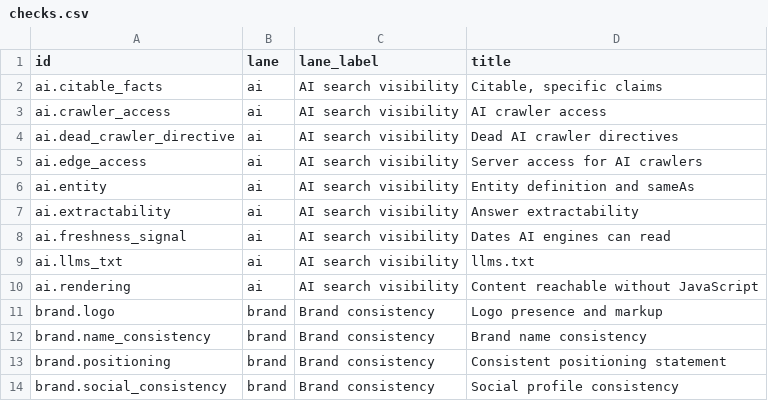
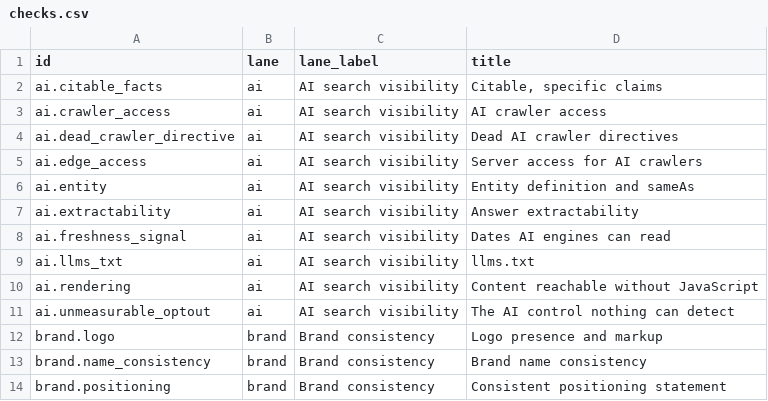
Before and after one commit to mattkerr09/docket-site, a CSV file: site/_data/checks.csv, drawn as a sheet; only a part is shown; the shorter side is filled out with more unchanged rows; the diff names each change by its address in the sheet, - before the commit and + after, or states it on an @@ line.

```diff
--- a/site/_data/checks.csv
+++ b/site/_data/checks.csv
+row 11: ai.unmeasurable_optout | ai | AI search visibility | The AI control nothing can detect
```
Also changed, not shown: 24 other files.
